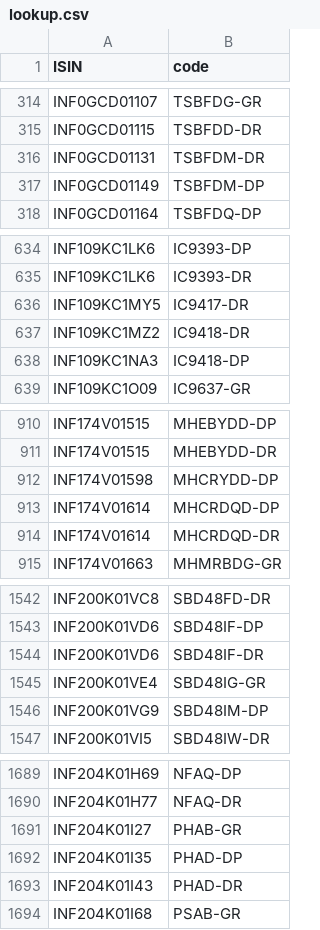
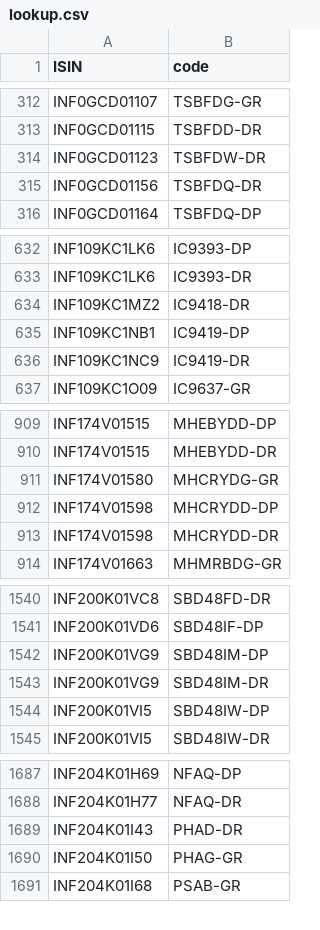
Before and after one commit to captn3m0/mf.captnemo.in, a CSV file: _data/lookup.csv, drawn as a sheet; only a part is shown, gaps mark what is left out; the diff covers the shown part only.

```diff
--- a/_data/lookup.csv
+++ b/_data/lookup.csv
@@ -315,4 +313,4 @@ ISIN,code
 "INF0GCD01115","TSBFDD-DR"
-"INF0GCD01131","TSBFDM-DR"
-"INF0GCD01149","TSBFDM-DP"
+"INF0GCD01123","TSBFDW-DR"
+"INF0GCD01156","TSBFDQ-DR"
 "INF0GCD01164","TSBFDQ-DP"
@@ -635,5 +633,5 @@ ISIN,code
 "INF109KC1LK6","IC9393-DR"
-"INF109KC1MY5","IC9417-DR"
 "INF109KC1MZ2","IC9418-DR"
-"INF109KC1NA3","IC9418-DP"
+"INF109KC1NB1","IC9419-DP"
+"INF109KC1NC9","IC9419-DR"
 "INF109KC1O09","IC9637-GR"
@@ -911,5 +910,5 @@ ISIN,code
 "INF174V01515","MHEBYDD-DR"
+"INF174V01580","MHCRYDG-GR"
 "INF174V01598","MHCRYDD-DP"
-"INF174V01614","MHCRDQD-DP"
-"INF174V01614","MHCRDQD-DR"
+"INF174V01598","MHCRYDD-DR"
 "INF174V01663","MHMRBDG-GR"
@@ -1543,5 +1541,5 @@ ISIN,code
 "INF200K01VD6","SBD48IF-DP"
-"INF200K01VD6","SBD48IF-DR"
-"INF200K01VE4","SBD48IG-GR"
 "INF200K01VG9","SBD48IM-DP"
+"INF200K01VG9","SBD48IM-DR"
+"INF200K01VI5","SBD48IW-DP"
 "INF200K01VI5","SBD48IW-DR"
@@ -1690,5 +1688,4 @@ ISIN,code
 "INF204K01H77","NFAQ-DR"
-"INF204K01I27","PHAB-GR"
-"INF204K01I35","PHAD-DP"
 "INF204K01I43","PHAD-DR"
+"INF204K01I50","PHAG-GR"
 "INF204K01I68","PSAB-GR"
```
Also changed, not shown: 34 added rows, 30 removed rows and 4 edited cells elsewhere in this file, 1 other file.
